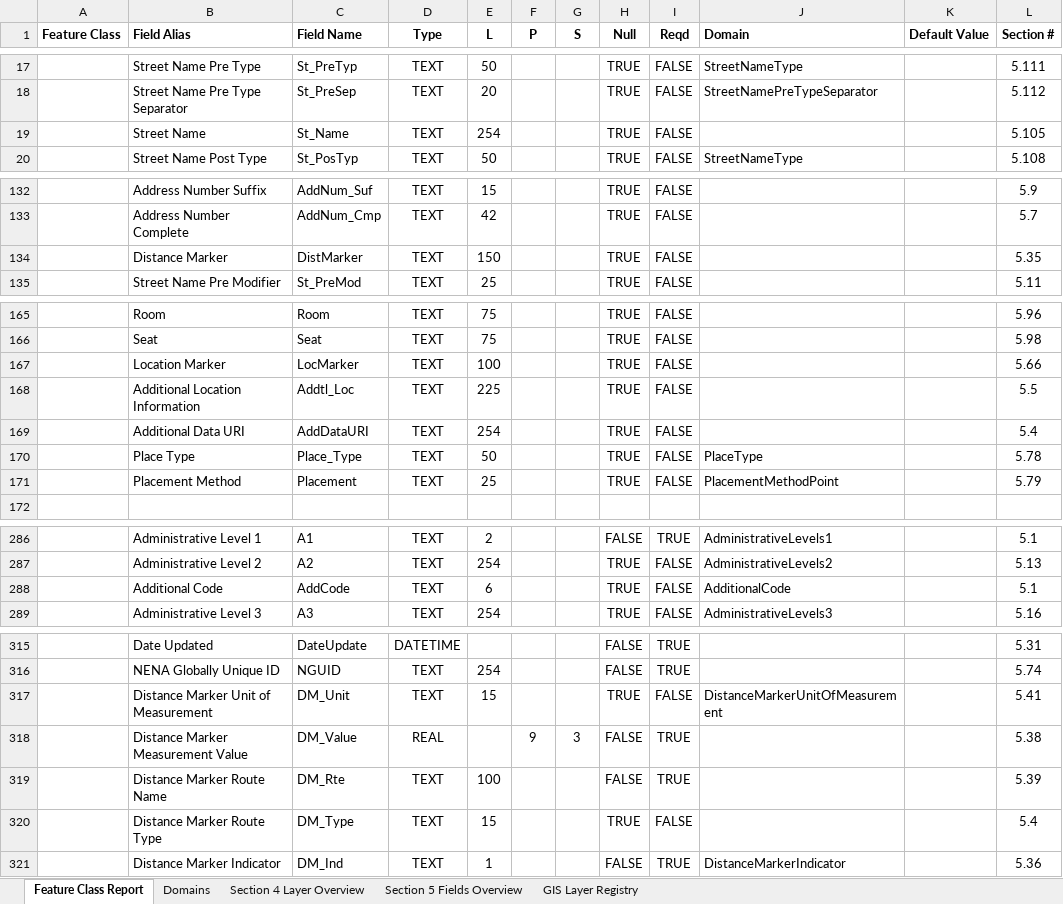
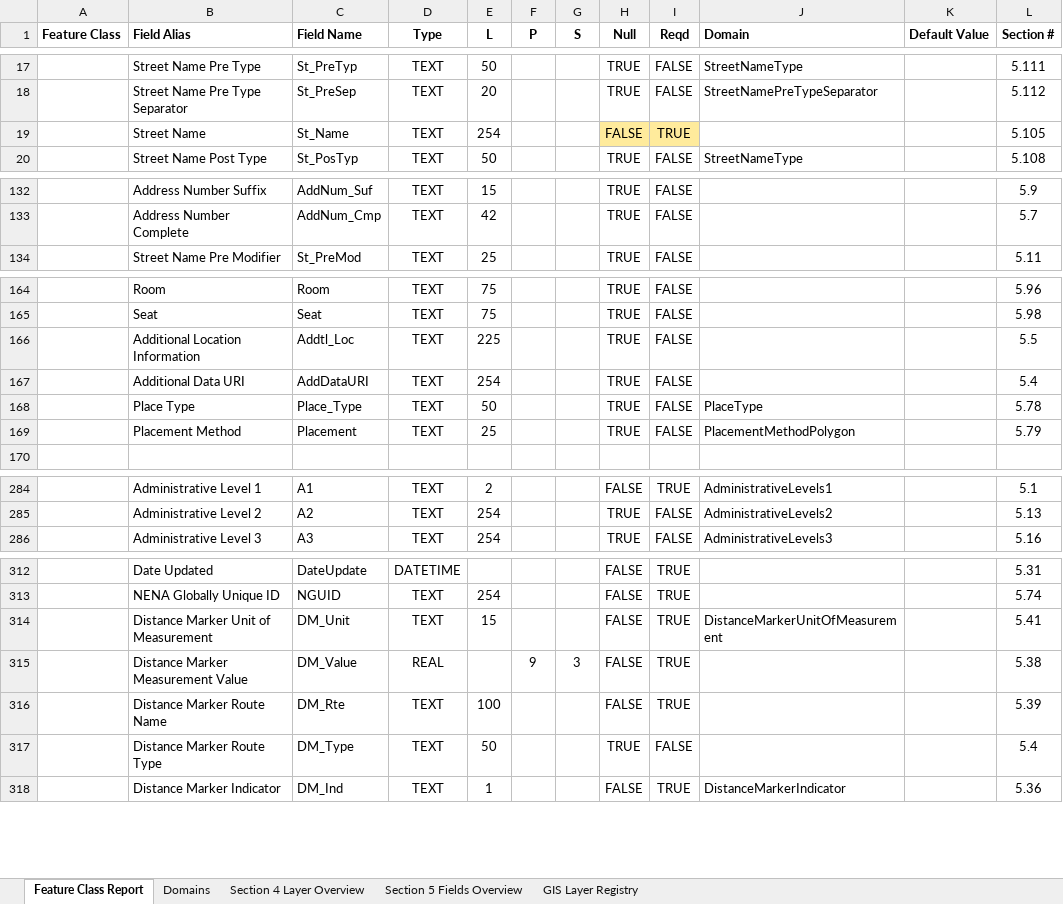
Before and after one commit to NENA911/NG911GISDataModel, an Excel workbook: flatfile_templates/prebuilt_templates/v3.0/NG911_GISDataModelSchemaReport_v3.0.xlsx, sheet Feature Class Report, drawn as a sheet; only a part is shown, gaps mark what is left out; values as stored, in another font and other column widths than the file's, no borders; removed rows and columns are numbered as before the commit, all else as after; the diff covers the shown part only; the diff names each change by its address in the sheet, - before the commit and + after, or states it on an @@ line.

Commit message:
Updated based on schema updates/changes

```diff
--- a/flatfile_templates/prebuilt_templates/v3.0/NG911_GISDataModelSchemaReport_v3.0.xlsx (sheet Feature Class Report)
+++ b/flatfile_templates/prebuilt_templates/v3.0/NG911_GISDataModelSchemaReport_v3.0.xlsx (sheet Feature Class Report)
-H19 (Null): TRUE
+H19 (Null): FALSE
-H19:I19 fill: none
+H19:I19 fill: #FFEB9C
-I19 (Reqd): FALSE
+I19 (Reqd): TRUE
-row 134:  | Distance Marker | DistMarker | TEXT | 150 |  |  | TRUE | FALSE |  |  | 5.35
-row 167:  | Location Marker | LocMarker | TEXT | 100 |  |  | TRUE | FALSE |  |  | 5.66
-J169 (Domain): PlacementMethodPoint
+J169 (Domain): PlacementMethodPolygon
-row 288:  | Additional Code | AddCode | TEXT | 6 |  |  | TRUE | FALSE | AdditionalCode |  | 5.1
-H314 (Null): TRUE
+H314 (Null): FALSE
-I314 (Reqd): FALSE
+I314 (Reqd): TRUE
-E317 (L): 15
+E317 (L): 50
```
Also changed, not shown: 5 edited cells elsewhere in this sheet, sheet Domains, sheet Section 4 Layer Overview, sheet Section 5 Fields Overview, sheet GIS Layer Registry, 2 other files.
